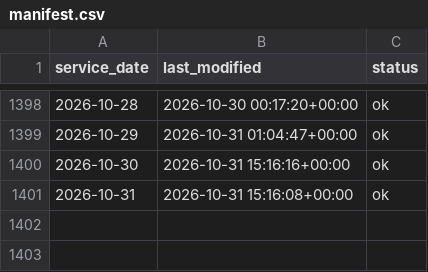
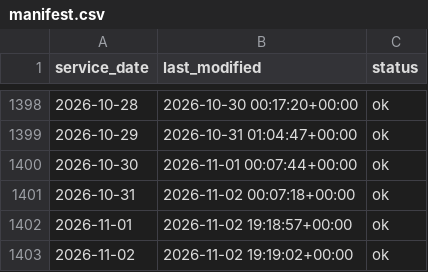
Before and after one commit to JosephZhou19/mbta-service-reliability, a CSV file: backend/data/manifest.csv, drawn as a sheet; only a part is shown, gaps mark what is left out.

```diff
--- a/backend/data/manifest.csv
+++ b/backend/data/manifest.csv
@@ -1399,3 +1399,5 @@ service_date,last_modified,status
 2026-10-29,2026-10-31 01:04:47+00:00,ok
-2026-10-30,2026-10-31 15:16:16+00:00,ok
-2026-10-31,2026-10-31 15:16:08+00:00,ok
+2026-10-30,2026-11-01 00:07:44+00:00,ok
+2026-10-31,2026-11-02 00:07:18+00:00,ok
+2026-11-01,2026-11-02 19:18:57+00:00,ok
+2026-11-02,2026-11-02 19:19:02+00:00,ok
```
Also changed, not shown: 7 other files.
